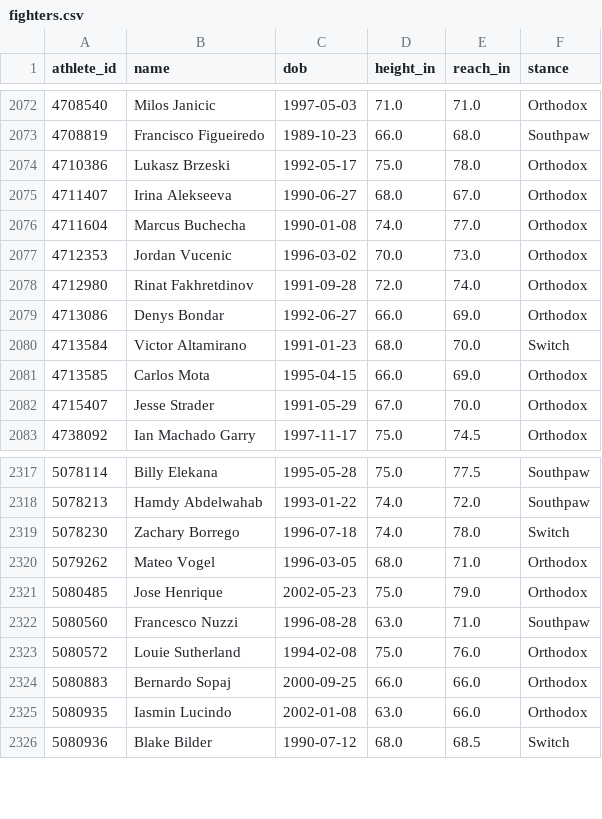
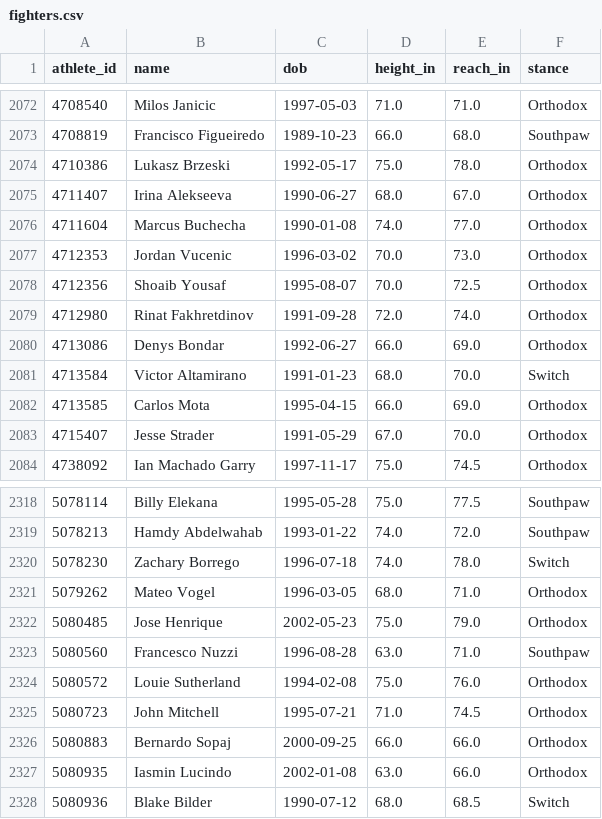
Before and after one commit to tzeng7/evmax-sim, a CSV file: data/backtest/ufc/fighters.csv, drawn as a sheet; only a part is shown, gaps mark what is left out.

```diff
--- a/data/backtest/ufc/fighters.csv
+++ b/data/backtest/ufc/fighters.csv
@@ -2077,2 +2077,3 @@ athlete_id,name,dob,height_in,reach_in,stance
 4712353,Jordan Vucenic,1996-03-02,70.0,73.0,Orthodox
+4712356,Shoaib Yousaf,1995-08-07,70.0,72.5,Orthodox
 4712980,Rinat Fakhretdinov,1991-09-28,72.0,74.0,Orthodox
@@ -2323,2 +2324,3 @@ athlete_id,name,dob,height_in,reach_in,stance
 5080572,Louie Sutherland,1994-02-08,75.0,76.0,Orthodox
+5080723,John Mitchell,1995-07-21,71.0,74.5,Orthodox
 5080883,Bernardo Sopaj,2000-09-25,66.0,66.0,Orthodox
```
Also changed, not shown: 5 other files.
